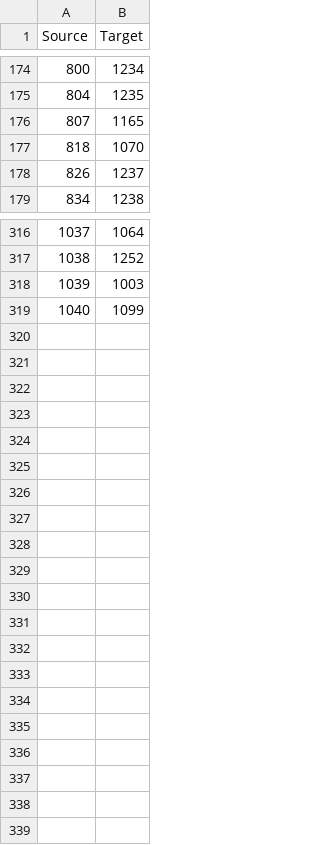
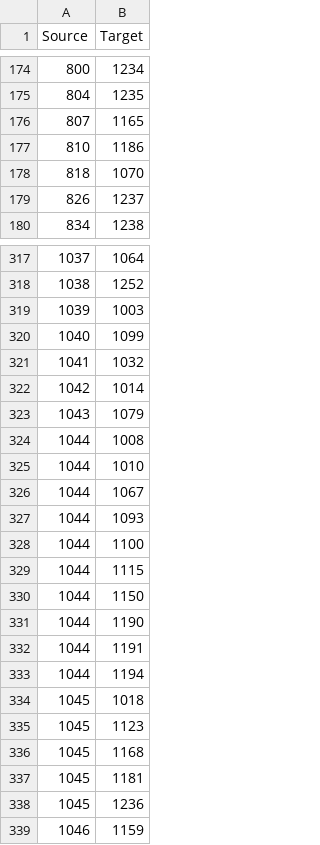
Before and after one commit to SWS-Methodology/faoswsProducerPrices, a CSV file: ExchangeRates/Data/Corr_LCU_M49.csv, drawn as a sheet; only a part is shown, gaps mark what is left out.

```diff
--- a/ExchangeRates/Data/Corr_LCU_M49.csv
+++ b/ExchangeRates/Data/Corr_LCU_M49.csv
@@ -176,2 +176,3 @@ Source,Target
 807,1165
+810,1186
 818,1070
@@ -319 +320,20 @@ Source,Target
 1040,1099
+1041,1032
+1042,1014
+1043,1079
+1044,1008
+1044,1010
+1044,1067
+1044,1093
+1044,1100
+1044,1115
+1044,1150
+1044,1190
+1044,1191
+1044,1194
+1045,1018
+1045,1123
+1045,1168
+1045,1181
+1045,1236
+1046,1159
```
Also changed, not shown: ExchangeRates/Data/Level5_M49.csv, ExchangeRates/Data/LocalCurrencyUnits.csv, 54 other files.
